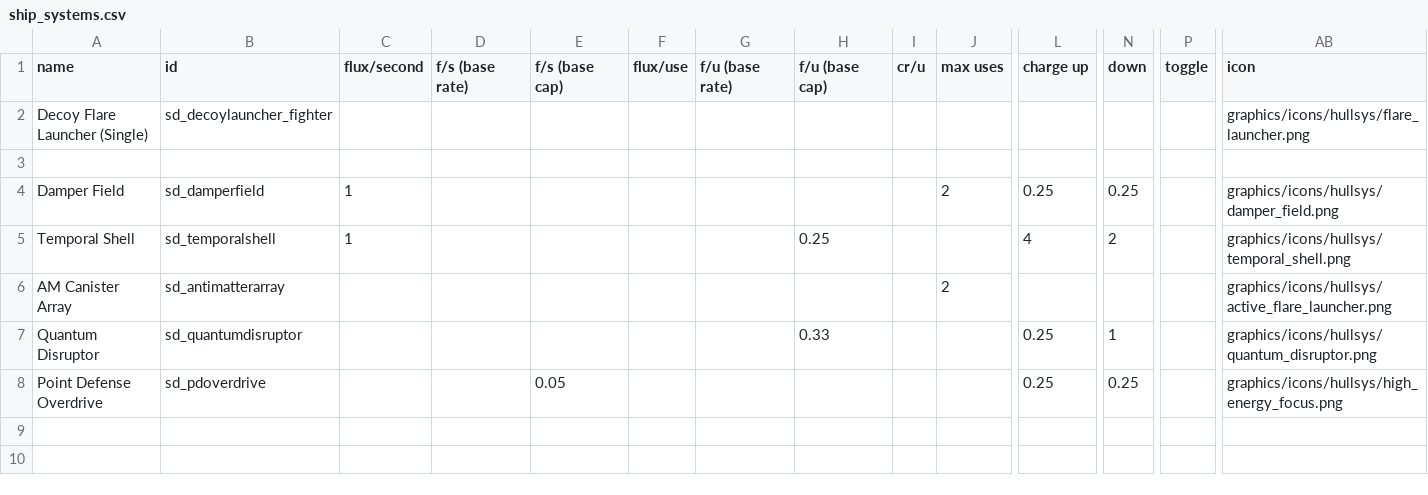
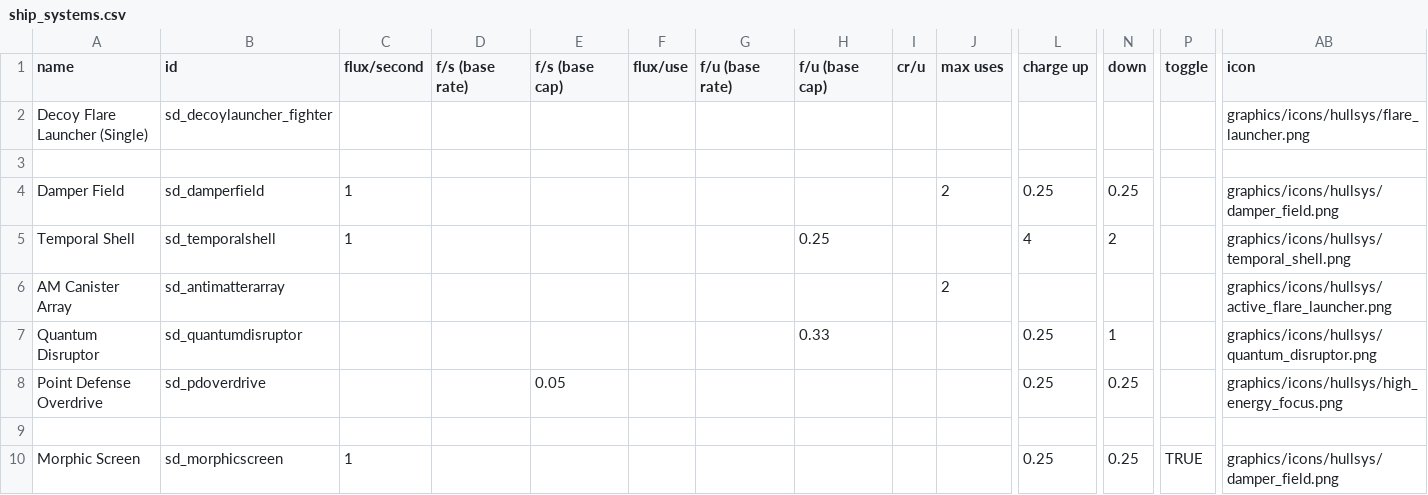
Before and after one commit to Sorrydough/Doughsector, a CSV file: data/shipsystems/ship_systems.csv, drawn as a sheet; only a part is shown, gaps mark what is left out; rows hold the shown columns only; the diff names each change by its address in the sheet, - before the commit and + after, or states it on an @@ line.

Commit message:
morphic code

```diff
--- a/data/shipsystems/ship_systems.csv
+++ b/data/shipsystems/ship_systems.csv
+row 9: (empty)
+row 10: Morphic Screen | sd_morphicscreen | 1 |  |  |  |  |  |  |  | 0.25 | 0.25 | TRUE | graphics/icons/hullsys/damper_field.png
```
Also changed, not shown: 5 other files.
